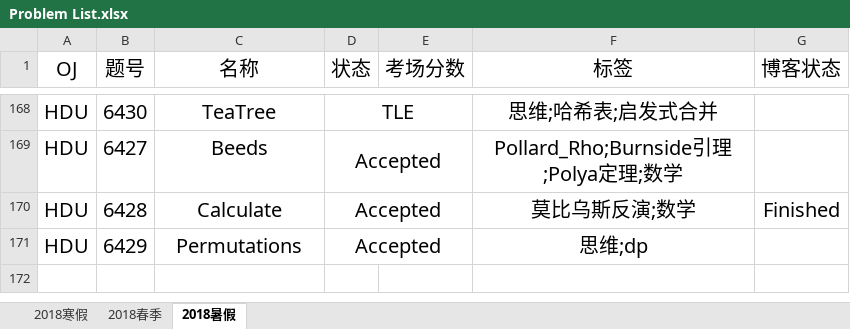
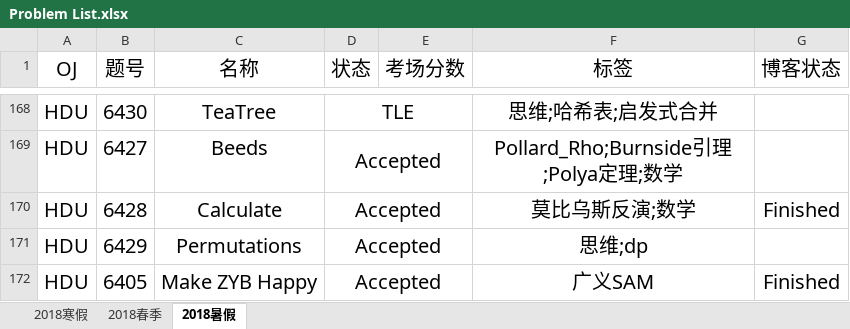
Before and after one commit to IcePrincess-1968/Programmes, an Excel workbook: Problem List.xlsx, sheet 2018暑假, drawn as a sheet; only a part is shown, gaps mark what is left out; values as stored, in another font and other column widths than the file's, no borders; the diff names each change by its address in the sheet, - before the commit and + after, or states it on an @@ line.

```diff
--- a/Problem List.xlsx (sheet 2018暑假)
+++ b/Problem List.xlsx (sheet 2018暑假)
+row 172: HDU | 6405 | Make ZYB Happy | Accepted |  | 广义SAM | Finished
```
Also changed, not shown: 1 other file.
